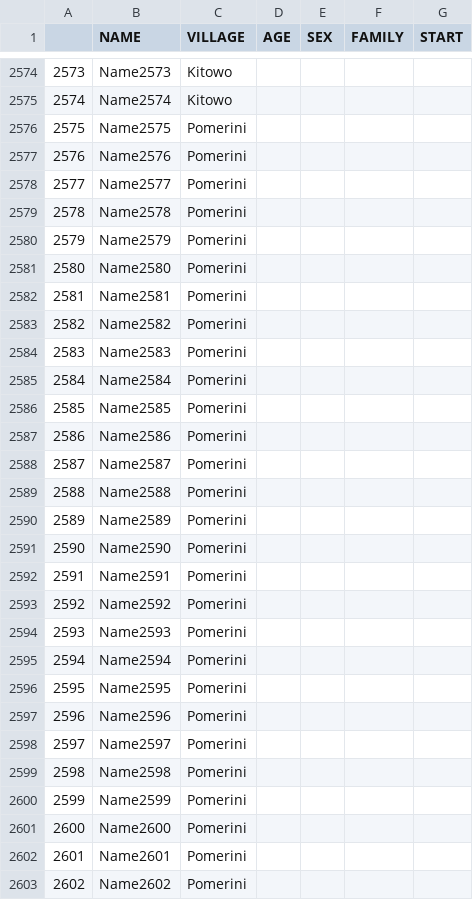
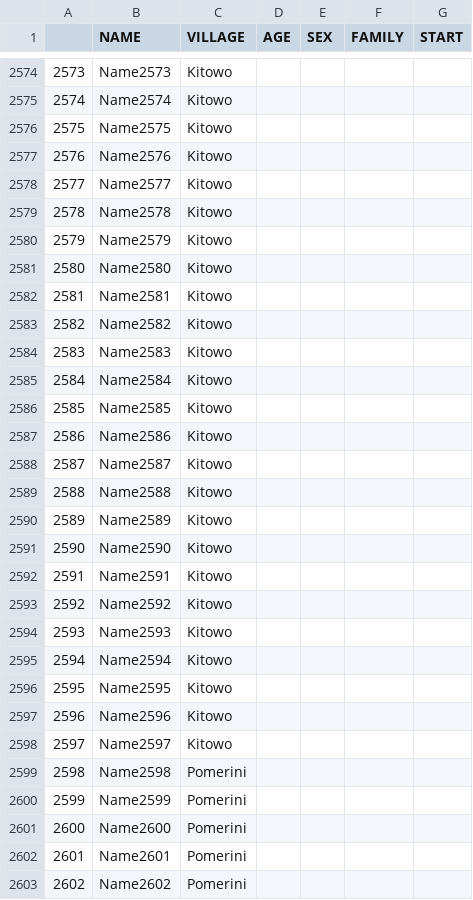
Before and after one commit to giorgiasampo/Tulime, a CSV file: projects_csv/Maji.csv, drawn as a sheet; only a part is shown, gaps mark what is left out; the diff covers the shown part only.

Commit message:
files in villages

```diff
--- a/projects_csv/Maji.csv
+++ b/projects_csv/Maji.csv
@@ -2575,25 +2575,25 @@
 2574,Name2574,Kitowo,,,,
-2575,Name2575,Pomerini,,,,
-2576,Name2576,Pomerini,,,,
-2577,Name2577,Pomerini,,,,
-2578,Name2578,Pomerini,,,,
-2579,Name2579,Pomerini,,,,
-2580,Name2580,Pomerini,,,,
-2581,Name2581,Pomerini,,,,
-2582,Name2582,Pomerini,,,,
-2583,Name2583,Pomerini,,,,
-2584,Name2584,Pomerini,,,,
-2585,Name2585,Pomerini,,,,
-2586,Name2586,Pomerini,,,,
-2587,Name2587,Pomerini,,,,
-2588,Name2588,Pomerini,,,,
-2589,Name2589,Pomerini,,,,
-2590,Name2590,Pomerini,,,,
-2591,Name2591,Pomerini,,,,
-2592,Name2592,Pomerini,,,,
-2593,Name2593,Pomerini,,,,
-2594,Name2594,Pomerini,,,,
-2595,Name2595,Pomerini,,,,
-2596,Name2596,Pomerini,,,,
-2597,Name2597,Pomerini,,,,
+2575,Name2575,Kitowo,,,,
+2576,Name2576,Kitowo,,,,
+2577,Name2577,Kitowo,,,,
+2578,Name2578,Kitowo,,,,
+2579,Name2579,Kitowo,,,,
+2580,Name2580,Kitowo,,,,
+2581,Name2581,Kitowo,,,,
+2582,Name2582,Kitowo,,,,
+2583,Name2583,Kitowo,,,,
+2584,Name2584,Kitowo,,,,
+2585,Name2585,Kitowo,,,,
+2586,Name2586,Kitowo,,,,
+2587,Name2587,Kitowo,,,,
+2588,Name2588,Kitowo,,,,
+2589,Name2589,Kitowo,,,,
+2590,Name2590,Kitowo,,,,
+2591,Name2591,Kitowo,,,,
+2592,Name2592,Kitowo,,,,
+2593,Name2593,Kitowo,,,,
+2594,Name2594,Kitowo,,,,
+2595,Name2595,Kitowo,,,,
+2596,Name2596,Kitowo,,,,
+2597,Name2597,Kitowo,,,,
 2598,Name2598,Pomerini,,,,
```
Also changed, not shown: 26 added rows and 26 edited cells elsewhere in this file, 25 other files.
